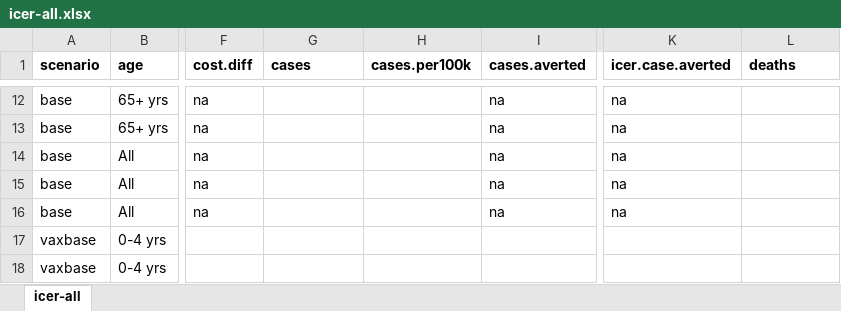
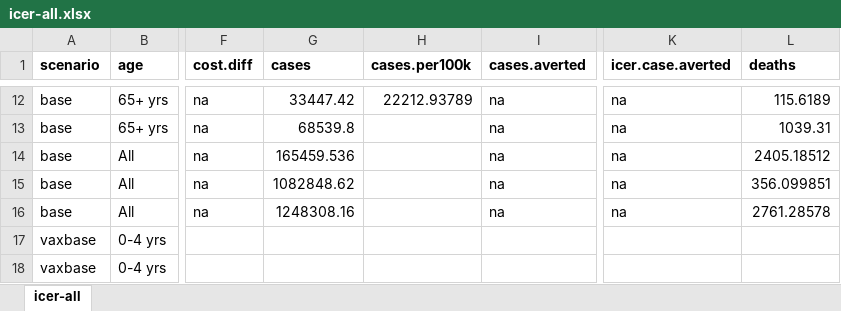
Before and after one commit to gloriakang/economic-influenza, an Excel workbook: df/icer-all.xlsx, sheet icer-all, drawn as a sheet; only a part is shown, gaps mark what is left out; values as stored, in another font and other column widths than the file's, no borders; the diff covers the shown part only; the diff names each change by its address in the sheet, - before the commit and + after, or states it on an @@ line.

```diff
--- a/df/icer-all.xlsx (sheet icer-all)
+++ b/df/icer-all.xlsx (sheet icer-all)
-G12 (cases): (empty)
+G12 (cases): 33447.42
-H12 (cases.per100k): (empty)
+H12 (cases.per100k): 22212.93789
-L12 (deaths): (empty)
+L12 (deaths): 115.6189
-G13 (cases): (empty)
+G13 (cases): 68539.8
-L13 (deaths): (empty)
+L13 (deaths): 1039.31
-G14 (cases): (empty)
+G14 (cases): 165459.536
-L14 (deaths): (empty)
+L14 (deaths): 2405.18512
-G15 (cases): (empty)
+G15 (cases): 1082848.62
-L15 (deaths): (empty)
+L15 (deaths): 356.099851
-G16 (cases): (empty)
+G16 (cases): 1248308.16
-L16 (deaths): (empty)
+L16 (deaths): 2761.28578
```
Also changed, not shown: 30 edited cells elsewhere in this sheet, 8 other files.
